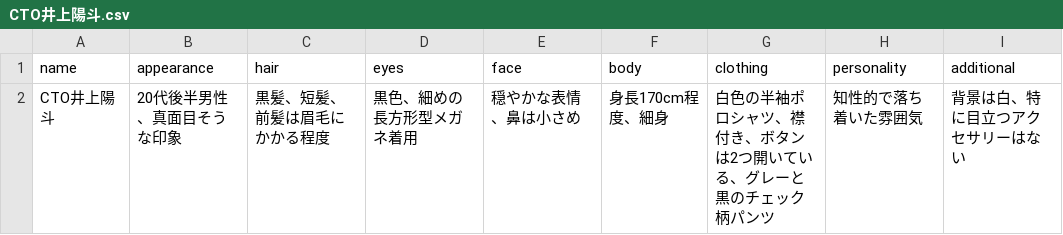
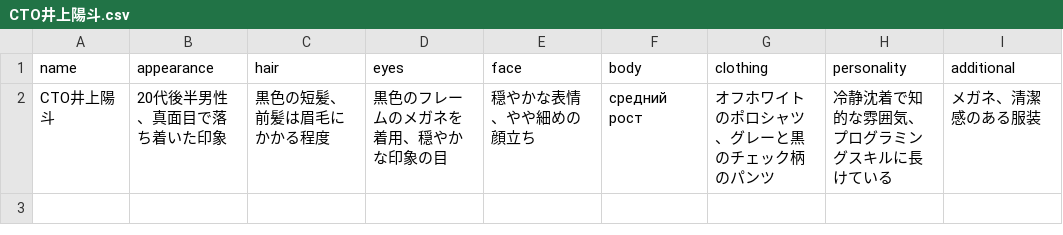
Before and after one commit to Getabako/if-tech, a CSV file: WorkFlow_origin/character/CTO井上陽斗/CTO井上陽斗.csv, drawn as a sheet.

```diff
--- a/WorkFlow_origin/character/CTO井上陽斗/CTO井上陽斗.csv
+++ b/WorkFlow_origin/character/CTO井上陽斗/CTO井上陽斗.csv
@@ -1,2 +1,2 @@
 name,appearance,hair,eyes,face,body,clothing,personality,additional
-CTO井上陽斗,20代後半男性、真面目そうな印象,黒髪、短髪、前髪は眉毛にかかる程度,黒色、細めの長方形型メガネ着用,穏やかな表情、鼻は小さめ,身長170cm程度、細身,白色の半袖ポロシャツ、襟付き、ボタンは2つ開いている、グレーと黒のチェック柄パンツ,知性的で落ち着いた雰囲気,背景は白、特に目立つアクセサリーはない
+CTO井上陽斗,20代後半男性、真面目で落ち着いた印象,黒色の短髪、前髪は眉毛にかかる程度,黒色のフレームのメガネを着用、穏やかな印象の目,穏やかな表情、やや細めの顔立ち, средний рост, オフホワイトのポロシャツ、グレーと黒のチェック柄のパンツ,冷静沈着で知的な雰囲気、プログラミングスキルに長けている,メガネ、清潔感のある服装
```
Also changed, not shown: WorkFlow_origin/character/塾長山﨑琢己/塾長山﨑琢己.csv, WorkFlow_origin/character/塾頭高崎翔太/塾頭高崎翔太.csv, 5 other files.
